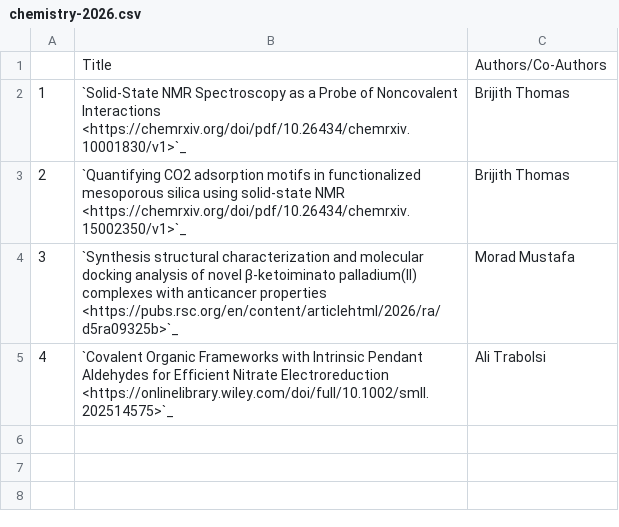
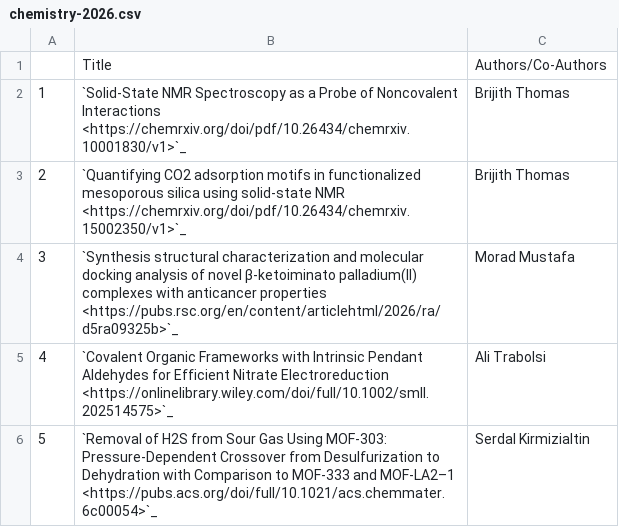
Before and after one commit to NYUAD-CRC/crc-docs, a CSV file: source/hpc/research/data/chemistry-2026.csv, drawn as a sheet.

```diff
--- a/source/hpc/research/data/chemistry-2026.csv
+++ b/source/hpc/research/data/chemistry-2026.csv
@@ -5 +5,2 @@
 4,`Covalent Organic Frameworks with Intrinsic Pendant Aldehydes for Efficient Nitrate Electroreduction <https://onlinelibrary.wiley.com/doi/full/10.1002/smll.202514575>`_,Ali Trabolsi
+5,`Removal of H2S from Sour Gas Using MOF-303: Pressure-Dependent Crossover from Desulfurization to Dehydration with Comparison to MOF-333 and MOF-LA2–1 <https://pubs.acs.org/doi/full/10.1021/acs.chemmater.6c00054>`_,Serdal Kirmizialtin
```
Also changed, not shown: source/hpc/research/data/engineering-2026.csv, source/hpc/research/data/physics-2026.csv, 1 other file.
